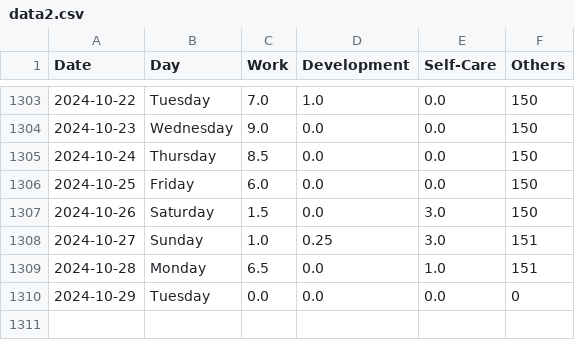
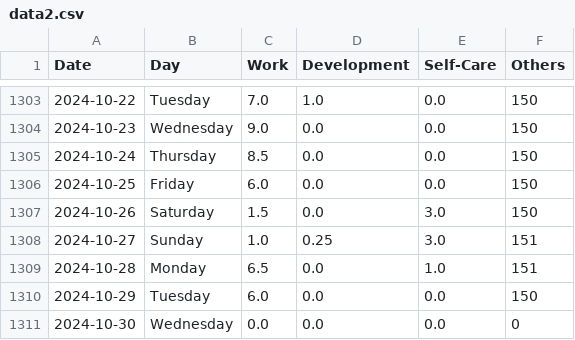
Before and after one commit to krystinli/Time_Management, a CSV file: data/data2.csv, drawn as a sheet; only a part is shown, gaps mark what is left out.

Commit message:
Oct data

```diff
--- a/data/data2.csv
+++ b/data/data2.csv
@@ -1309,2 +1309,3 @@ Date,Day,Work,Development,Self-Care,Others
 2024-10-28,Monday,6.5,0.0,1.0,151
-2024-10-29,Tuesday,0.0,0.0,0.0,0
+2024-10-29,Tuesday,6.0,0.0,0.0,150
+2024-10-30,Wednesday,0.0,0.0,0.0,0
```
Also changed, not shown: 7 other files.
